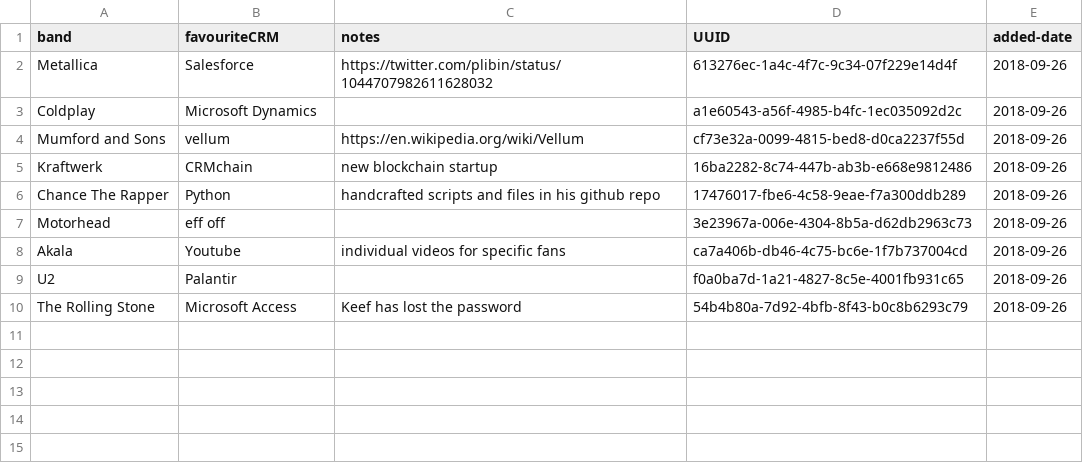
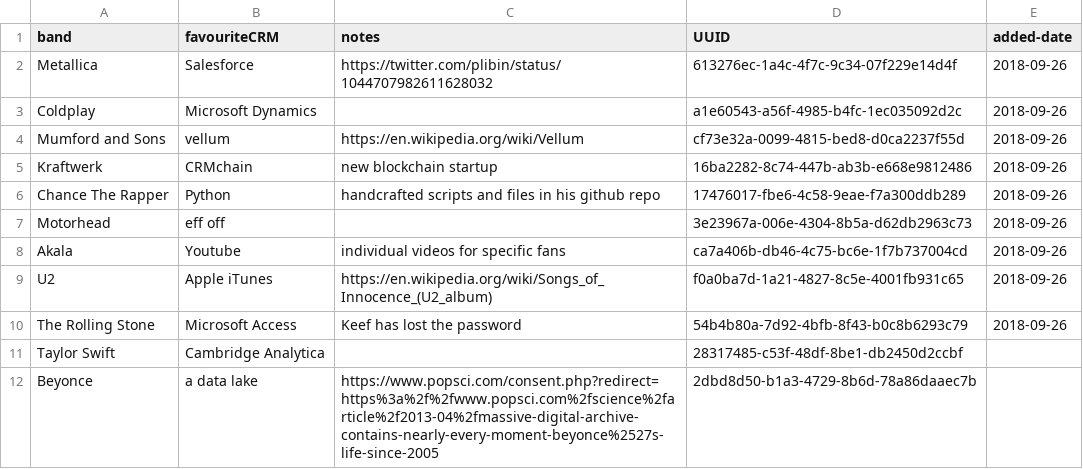
Before and after one commit to peterkwells/bands-and-their-favourite-crms, a CSV file: data/a-list-of-bands-and-their-favourite-crms.csv, drawn as a sheet.

Commit message:
Updating with new authoritative information

```diff
--- a/data/a-list-of-bands-and-their-favourite-crms.csv
+++ b/data/a-list-of-bands-and-their-favourite-crms.csv
@@ -8,3 +8,5 @@ Motorhead,eff off,,3e23967a-006e-4304-8b5a-d62db2963c73,2018-09-26
 Akala,Youtube,individual videos for specific fans,ca7a406b-db46-4c75-bc6e-1f7b737004cd,2018-09-26
-U2,Palantir,,f0a0ba7d-1a21-4827-8c5e-4001fb931c65,2018-09-26
+U2,Apple iTunes,https://en.wikipedia.org/wiki/Songs_of_Innocence_(U2_album),f0a0ba7d-1a21-4827-8c5e-4001fb931c65,2018-09-26
 The Rolling Stone,Microsoft Access,Keef has lost the password,54b4b80a-7d92-4bfb-8f43-b0c8b6293c79,2018-09-26
+Taylor Swift,Cambridge Analytica,,28317485-c53f-48df-8be1-db2450d2ccbf
+Beyonce,a data lake,https://www.popsci.com/consent.php?redirect=https%3a%2f%2fwww.popsci.com%2fscience%2farticle%2f2013-04%2fmassive-digital-archive-contains-nearly-every-moment-beyonce%2527s-life-since-2005,2dbd8d50-b1a3-4729-8b6d-78a86daaec7b
```
